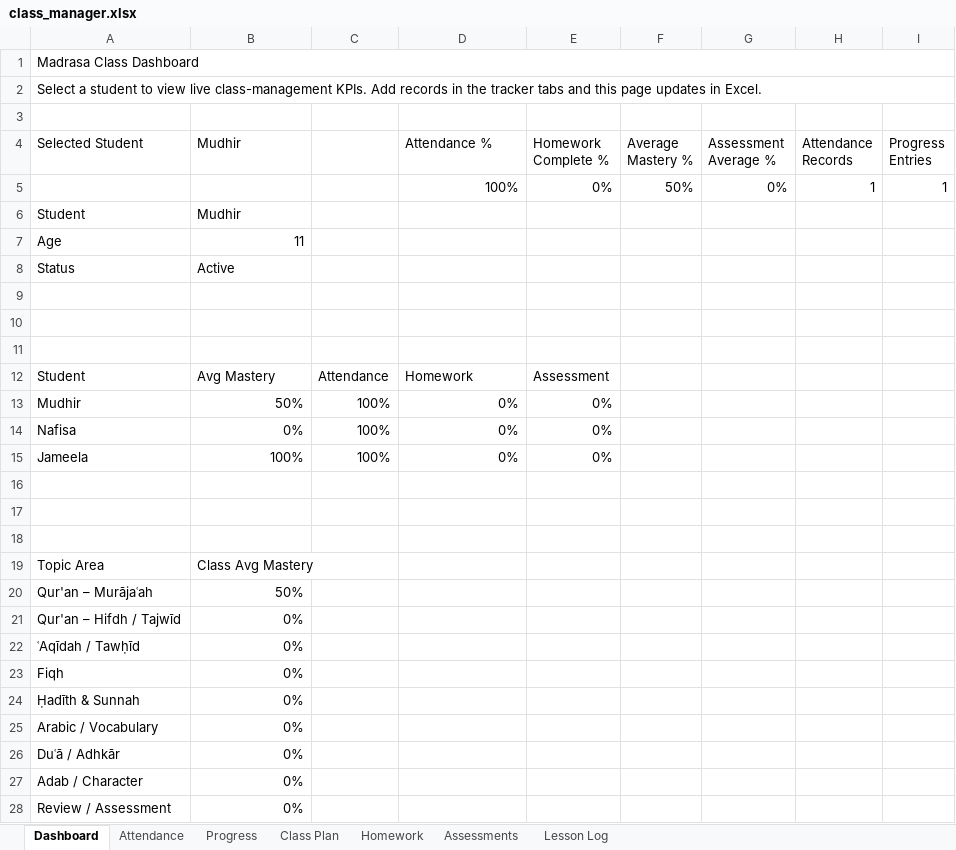
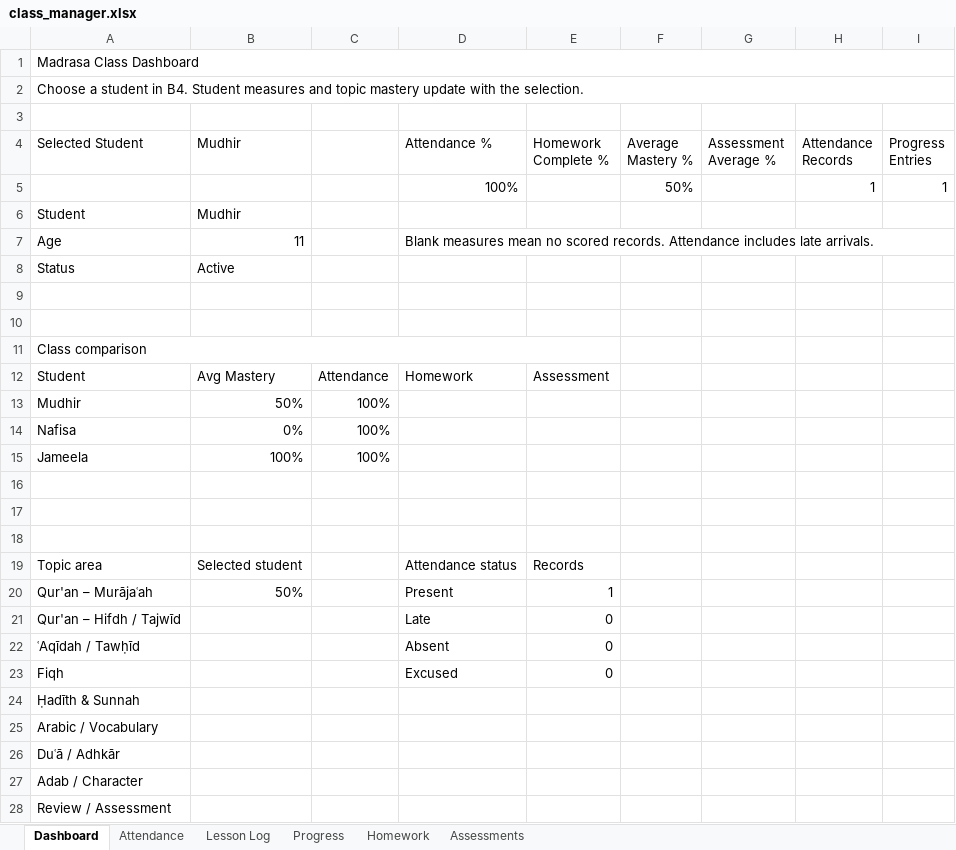
Before and after one commit to abrarmudhir/edu-journey, an Excel workbook: assets/deen/madrasa/class_manager.xlsx, sheet Dashboard, drawn as a sheet; only a part is shown; values as stored, in another font and other column widths than the file's, no cell formats; charts and pictures and conditional formats not drawn; removed rows and columns are numbered as before the commit, all else as after; the diff covers the shown part only; the diff names each change by its address in the sheet, - before the commit and + after, or states it on an @@ line.

Commit message:
EDU-45: class_manager: latest progress

```diff
--- a/assets/deen/madrasa/class_manager.xlsx (sheet Dashboard)
+++ b/assets/deen/madrasa/class_manager.xlsx (sheet Dashboard)
@@ sheet tab hidden: Class Plan @@
@@ sheet tab order changed: Dashboard | Attendance | Lesson Log | Progress | Homework | Assessments @@
-A2 (Selected Student): Select a student to view live class-management KPIs. Add records in the tracker tabs and this page updates in Excel.
+A2 (Selected Student): Choose a student in B4. Student measures and topic mastery update with the selection.
-E5 (Homework Complete %): 0%
+E5 (Homework Complete %): (empty)
-G5 (Assessment Average %): 0%
+G5 (Assessment Average %): (empty)
-D7 (Attendance %): (empty)
+D7 (Attendance %): Blank measures mean no scored records. Attendance includes late arrivals.
+D7:I7 merged
-A11 (Selected Student): (empty)
+A11 (Selected Student): Class comparison
+A11:E11 merged
-D13:D15 (Attendance %): 0%
+D13:D15 (Attendance %): (empty)
-E13:E15 (Homework Complete %): 0%
+E13:E15 (Homework Complete %): (empty)
-row 19: Topic Area | Class Avg Mastery
+row 19: Topic area | Selected student |  | Attendance status | Records
-D20 (Attendance %): (empty)
+D20 (Attendance %): Present
-E20 (Homework Complete %): (empty)
+E20 (Homework Complete %): 1
-B21:B28 (Mudhir): 0%
+B21:B28 (Mudhir): (empty)
-D21 (Attendance %): (empty)
+D21 (Attendance %): Late
-E21:E23 (Homework Complete %): (empty)
+E21:E23 (Homework Complete %): 0
-D22 (Attendance %): (empty)
+D22 (Attendance %): Absent
-D23 (Attendance %): (empty)
+D23 (Attendance %): Excused
```
Also changed, not shown: 2 added rows elsewhere in this sheet, sheet Progress, sheet Attendance, sheet Lesson Log, sheet Homework, sheet Assessments, cell formats, formulas that keep their value, charts or pictures.
